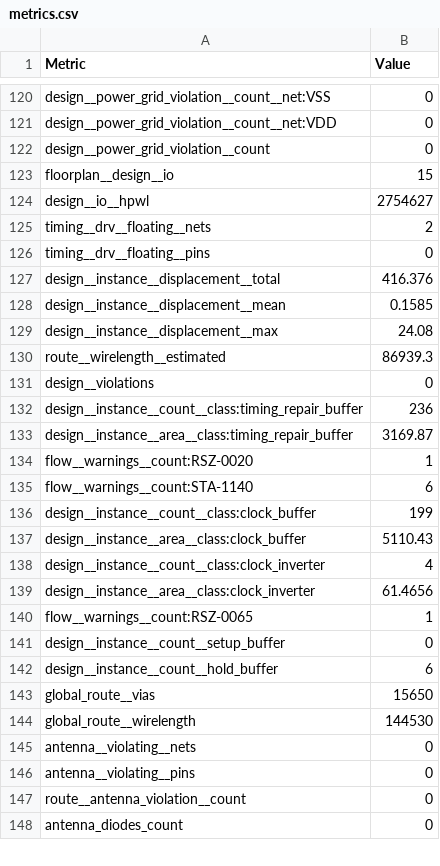
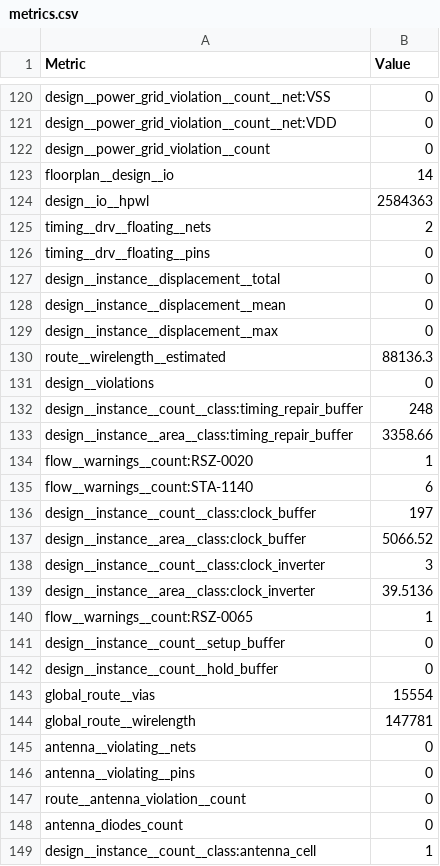
Before and after one commit to Evansika959/gf180-ble-tx, a CSV file: tapeout/ble_tx_uart/metrics.csv, drawn as a sheet; only a part is shown, gaps mark what is left out; the diff covers the shown part only.

```diff
--- a/tapeout/ble_tx_uart/metrics.csv
+++ b/tapeout/ble_tx_uart/metrics.csv
@@ -122,24 +122,24 @@ design__power_grid_violation__count__net:VDD,0
 design__power_grid_violation__count,0
-floorplan__design__io,15
-design__io__hpwl,2754627
+floorplan__design__io,14
+design__io__hpwl,2584363
 timing__drv__floating__nets,2
 timing__drv__floating__pins,0
-design__instance__displacement__total,416.376
-design__instance__displacement__mean,0.1585
-design__instance__displacement__max,24.08
-route__wirelength__estimated,86939.3
+design__instance__displacement__total,0
+design__instance__displacement__mean,0
+design__instance__displacement__max,0
+route__wirelength__estimated,88136.3
 design__violations,0
-design__instance__count__class:timing_repair_buffer,236
-design__instance__area__class:timing_repair_buffer,3169.87
+design__instance__count__class:timing_repair_buffer,248
+design__instance__area__class:timing_repair_buffer,3358.66
 flow__warnings__count:RSZ-0020,1
 flow__warnings__count:STA-1140,6
-design__instance__count__class:clock_buffer,199
-design__instance__area__class:clock_buffer,5110.43
-design__instance__count__class:clock_inverter,4
-design__instance__area__class:clock_inverter,61.4656
+design__instance__count__class:clock_buffer,197
+design__instance__area__class:clock_buffer,5066.52
+design__instance__count__class:clock_inverter,3
+design__instance__area__class:clock_inverter,39.5136
 flow__warnings__count:RSZ-0065,1
 design__instance__count__setup_buffer,0
-design__instance__count__hold_buffer,6
-global_route__vias,15650
-global_route__wirelength,144530
+design__instance__count__hold_buffer,0
+global_route__vias,15554
+global_route__wirelength,147781
 antenna__violating__nets,0
@@ -148 +148,2 @@ route__antenna_violation__count,0
 antenna_diodes_count,0
+design__instance__count__class:antenna_cell,1
```
Also changed, not shown: 1 added row and 112 edited cells elsewhere in this file, 26 other files.
